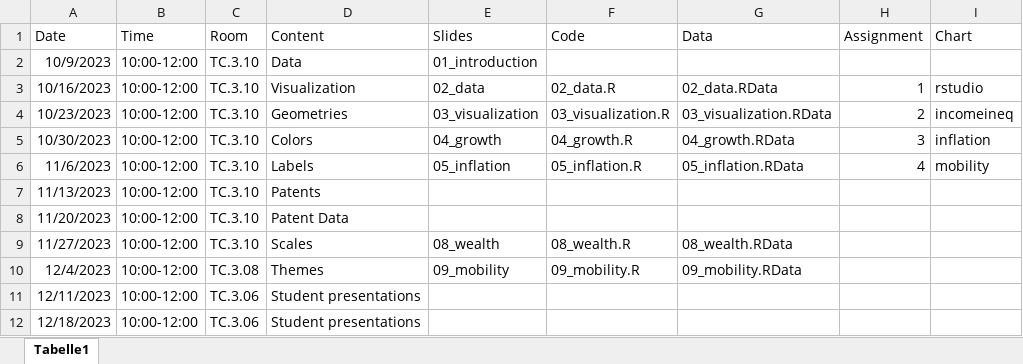
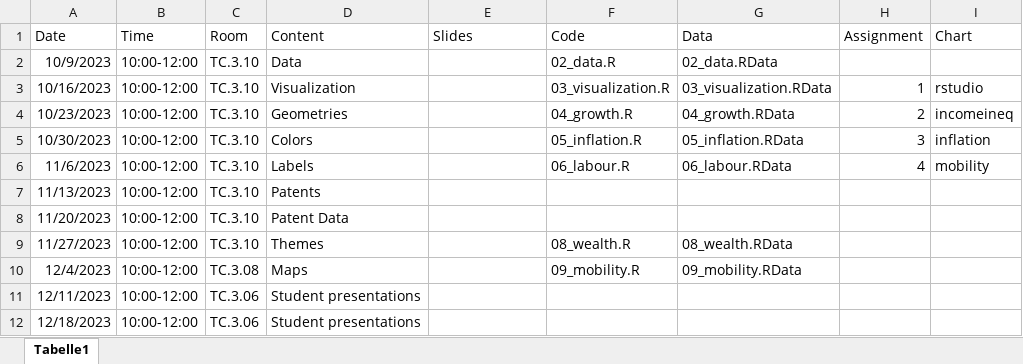
Before and after one commit to mschnetzer/econpolviz, an Excel workbook: data/schedule/schedule.xlsx, sheet Tabelle1, drawn as a sheet; values as stored, in another font and other column widths than the file's, no borders; the diff names each change by its address in the sheet, - before the commit and + after, or states it on an @@ line.

Commit message:
Update chart assignment

```diff
--- a/data/schedule/schedule.xlsx (sheet Tabelle1)
+++ b/data/schedule/schedule.xlsx (sheet Tabelle1)
-E2 (Slides): 01_introduction
+E2 (Slides): (empty)
-F2 (Code): (empty)
+F2 (Code): 02_data.R
-G2 (Data): (empty)
+G2 (Data): 02_data.RData
-E3 (Slides): 02_data
+E3 (Slides): (empty)
-F3 (Code): 02_data.R
+F3 (Code): 03_visualization.R
-G3 (Data): 02_data.RData
+G3 (Data): 03_visualization.RData
-E4 (Slides): 03_visualization
+E4 (Slides): (empty)
-F4 (Code): 03_visualization.R
+F4 (Code): 04_growth.R
-G4 (Data): 03_visualization.RData
+G4 (Data): 04_growth.RData
-E5 (Slides): 04_growth
+E5 (Slides): (empty)
-F5 (Code): 04_growth.R
+F5 (Code): 05_inflation.R
-G5 (Data): 04_growth.RData
+G5 (Data): 05_inflation.RData
-E6 (Slides): 05_inflation
+E6 (Slides): (empty)
-F6 (Code): 05_inflation.R
+F6 (Code): 06_labour.R
-G6 (Data): 05_inflation.RData
+G6 (Data): 06_labour.RData
-D9 (Content): Scales
+D9 (Content): Themes
-E9 (Slides): 08_wealth
+E9 (Slides): (empty)
-D10 (Content): Themes
+D10 (Content): Maps
-E10 (Slides): 09_mobility
+E10 (Slides): (empty)
```
Also changed, not shown: 37 other files.
